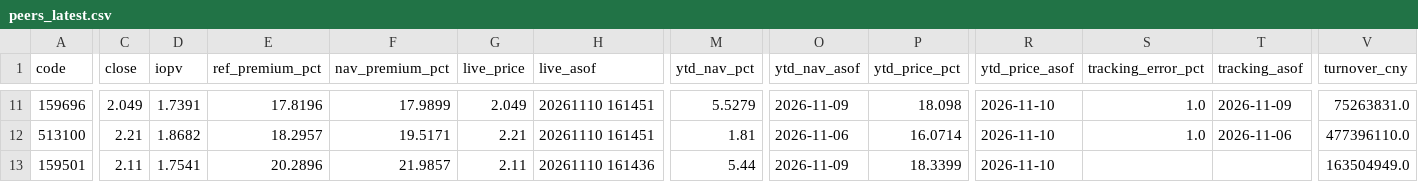
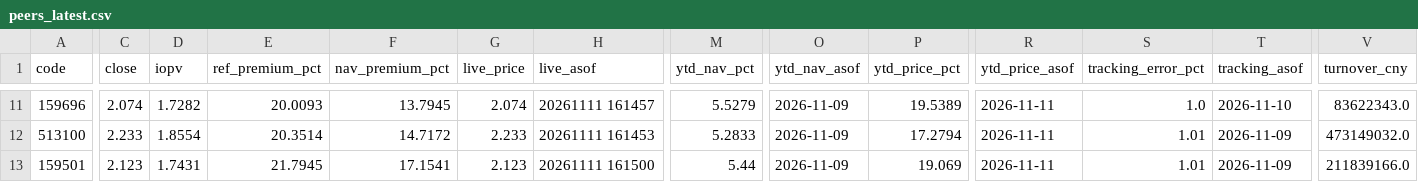
Before and after one commit to fan930450-cpu/nazhietf, a CSV file: data/peers_latest.csv, drawn as a sheet; only a part is shown, gaps mark what is left out; the diff covers the shown part only; the diff names each change by its address in the sheet, - before the commit and + after, or states it on an @@ line.

```diff
--- a/data/peers_latest.csv
+++ b/data/peers_latest.csv
-C11 (close): 2.049
+C11 (close): 2.074
-D11 (iopv): 1.7391
+D11 (iopv): 1.7282
-E11 (ref_premium_pct): 17.8196
+E11 (ref_premium_pct): 20.0093
-F11 (nav_premium_pct): 17.9899
+F11 (nav_premium_pct): 13.7945
-G11 (live_price): 2.049
+G11 (live_price): 2.074
-H11 (live_asof): 20261110 161451
+H11 (live_asof): 20261111 161457
-P11 (ytd_price_pct): 18.098
+P11 (ytd_price_pct): 19.5389
-R11:R13 (ytd_price_asof): 2026-11-10
+R11:R13 (ytd_price_asof): 2026-11-11
-T11 (tracking_asof): 2026-11-09
+T11 (tracking_asof): 2026-11-10
-V11 (turnover_cny): 75263831.0
+V11 (turnover_cny): 83622343.0
-C12 (close): 2.21
+C12 (close): 2.233
-D12 (iopv): 1.8682
+D12 (iopv): 1.8554
-E12 (ref_premium_pct): 18.2957
+E12 (ref_premium_pct): 20.3514
-F12 (nav_premium_pct): 19.5171
+F12 (nav_premium_pct): 14.7172
-G12 (live_price): 2.21
+G12 (live_price): 2.233
-H12 (live_asof): 20261110 161451
+H12 (live_asof): 20261111 161453
-M12 (ytd_nav_pct): 1.81
+M12 (ytd_nav_pct): 5.2833
-O12 (ytd_nav_asof): 2026-11-06
+O12 (ytd_nav_asof): 2026-11-09
-P12 (ytd_price_pct): 16.0714
+P12 (ytd_price_pct): 17.2794
-S12 (tracking_error_pct): 1.0
+S12 (tracking_error_pct): 1.01
-T12 (tracking_asof): 2026-11-06
+T12 (tracking_asof): 2026-11-09
-V12 (turnover_cny): 477396110.0
+V12 (turnover_cny): 473149032.0
-C13 (close): 2.11
+C13 (close): 2.123
-D13 (iopv): 1.7541
+D13 (iopv): 1.7431
-E13 (ref_premium_pct): 20.2896
+E13 (ref_premium_pct): 21.7945
-F13 (nav_premium_pct): 21.9857
+F13 (nav_premium_pct): 17.1541
-G13 (live_price): 2.11
+G13 (live_price): 2.123
-H13 (live_asof): 20261110 161436
+H13 (live_asof): 20261111 161500
-P13 (ytd_price_pct): 18.3399
+P13 (ytd_price_pct): 19.069
-S13 (tracking_error_pct): (empty)
+S13 (tracking_error_pct): 1.01
-T13 (tracking_asof): (empty)
+T13 (tracking_asof): 2026-11-09
-V13 (turnover_cny): 163504949.0
+V13 (turnover_cny): 211839166.0
```
Also changed, not shown: 1 added row, 1 removed row and 94 edited cells elsewhere in this file, 2 other files.
